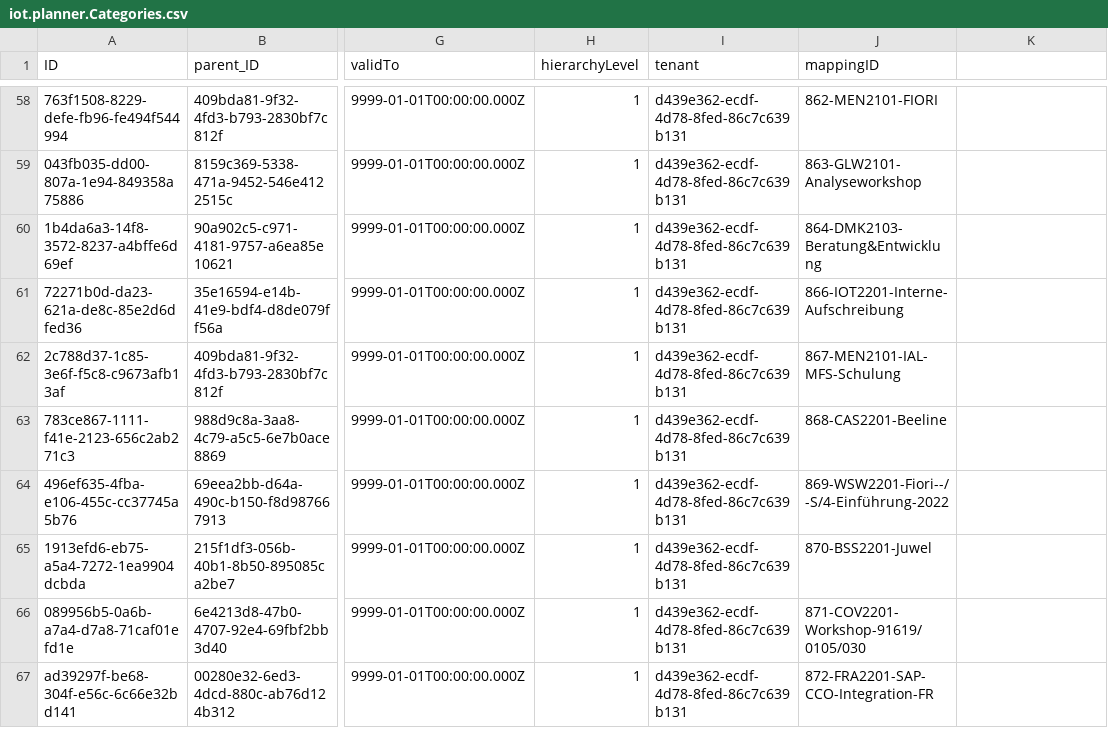
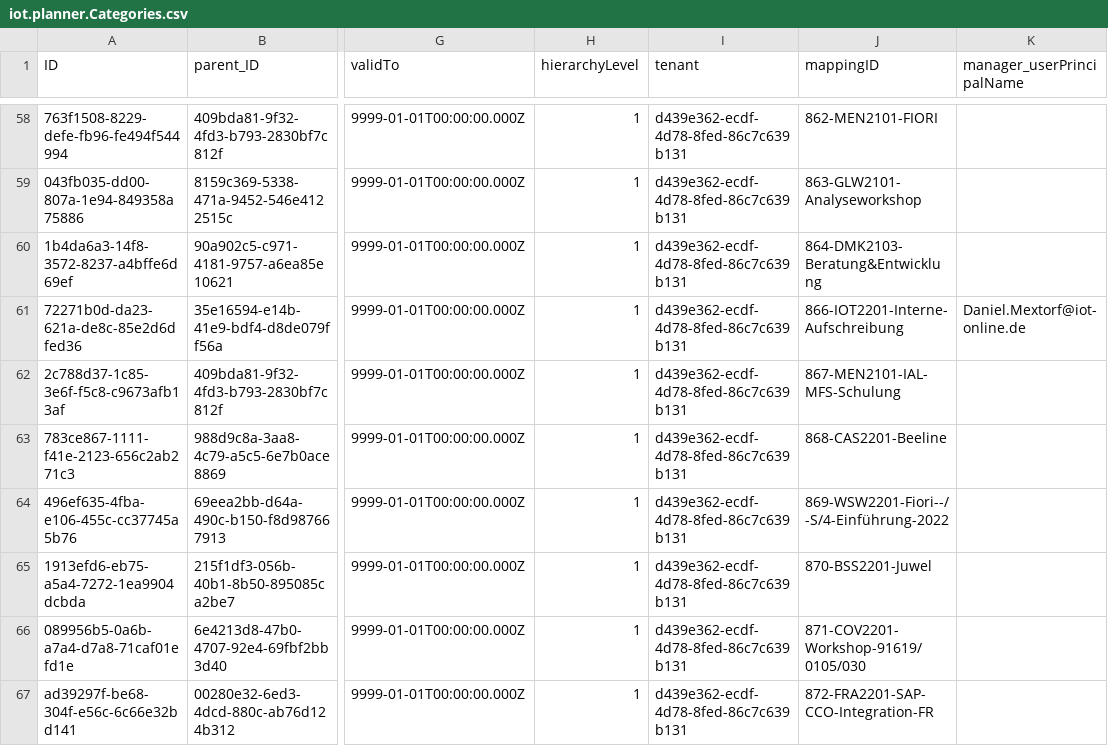
Before and after one commit to iot-gmbh/backend-json-model, a CSV file: db/data/iot.planner.Categories.csv, drawn as a sheet; only a part is shown, gaps mark what is left out; the diff names each change by its address in the sheet, - before the commit and + after, or states it on an @@ line.

Commit message:
chore: adapt initial data

```diff
--- a/db/data/iot.planner.Categories.csv
+++ b/db/data/iot.planner.Categories.csv
-K1: (empty)
+K1: manager_userPrincipalName
-K61 (manager_userPrincipalName): (empty)
+K61 (manager_userPrincipalName): Daniel.Mextorf@iot-online.de
```
Also changed, not shown: db/data/iot.planner.Users.csv.
